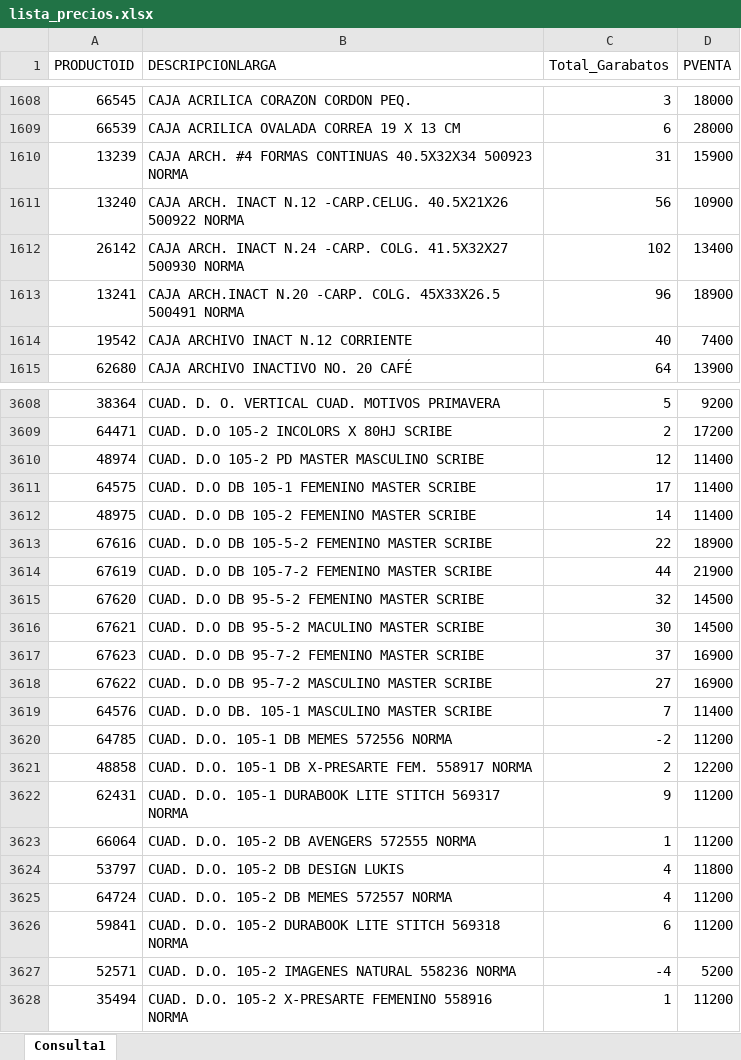
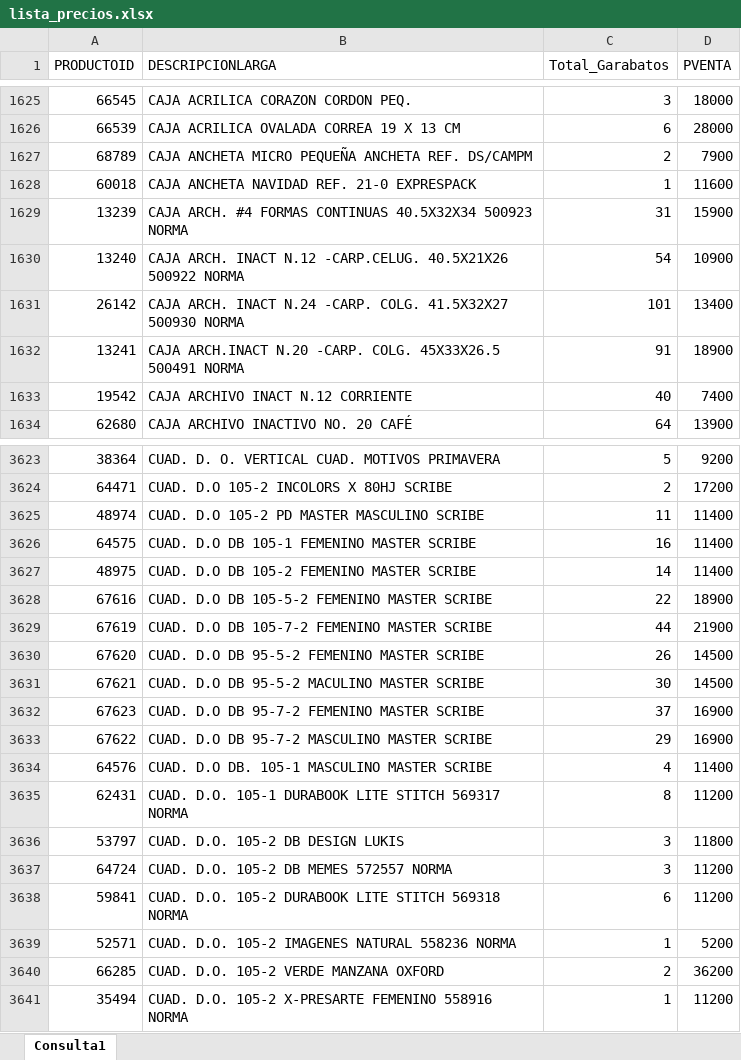
Before and after one commit to garabatos-papeleria/lista-de-productos, an Excel workbook: lista_precios.xlsx, sheet Consulta1, drawn as a sheet; only a part is shown, gaps mark what is left out; values as stored, in another font and other column widths than the file's, no borders; table styles not drawn; removed rows and columns are numbered as before the commit, all else as after; the diff covers the shown part only; the diff names each change by its address in the sheet, - before the commit and + after, or states it on an @@ line.

```diff
--- a/lista_precios.xlsx (sheet Consulta1)
+++ b/lista_precios.xlsx (sheet Consulta1)
+row 1627: 68789 | CAJA ANCHETA MICRO PEQUEÑA ANCHETA REF. DS/CAMPM | 2 | 7900
+row 1628: 60018 | CAJA ANCHETA NAVIDAD REF. 21-0 EXPRESPACK | 1 | 11600
-C1630 (Total_Garabatos): 56
+C1630 (Total_Garabatos): 54
-C1631 (Total_Garabatos): 102
+C1631 (Total_Garabatos): 101
-C1632 (Total_Garabatos): 96
+C1632 (Total_Garabatos): 91
-C3625 (Total_Garabatos): 12
+C3625 (Total_Garabatos): 11
-C3626 (Total_Garabatos): 17
+C3626 (Total_Garabatos): 16
-C3630 (Total_Garabatos): 32
+C3630 (Total_Garabatos): 26
-C3633 (Total_Garabatos): 27
+C3633 (Total_Garabatos): 29
-C3634 (Total_Garabatos): 7
+C3634 (Total_Garabatos): 4
-row 3620: 64785 | CUAD. D.O. 105-1 DB MEMES 572556 NORMA | -2 | 11200
-row 3621: 48858 | CUAD. D.O. 105-1 DB X-PRESARTE FEM. 558917 NORMA | 2 | 12200
-C3635 (Total_Garabatos): 9
+C3635 (Total_Garabatos): 8
-row 3623: 66064 | CUAD. D.O. 105-2 DB AVENGERS 572555 NORMA | 1 | 11200
-C3636:C3637 (Total_Garabatos): 4
+C3636:C3637 (Total_Garabatos): 3
-C3639 (Total_Garabatos): -4
+C3639 (Total_Garabatos): 1
+row 3640: 66285 | CUAD. D.O. 105-2 VERDE MANZANA OXFORD | 2 | 36200
```
Also changed, not shown: 46 added rows, 47 removed rows and 1111 edited cells elsewhere in this sheet.
